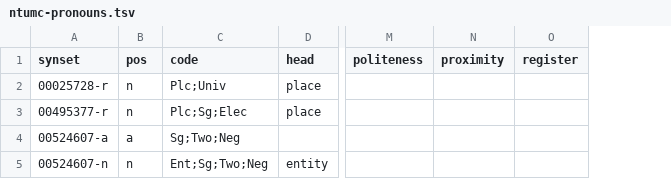
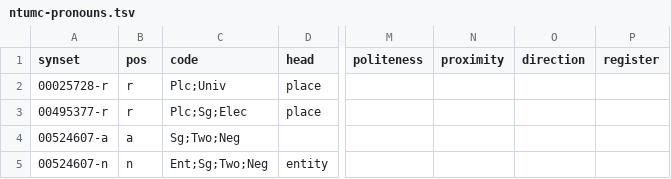
Before and after one commit to omwn/omw-pronoun, a TSV file: data/ntumc-pronouns.tsv, drawn as a sheet; only a part is shown, gaps mark what is left out; the diff covers the shown part only; the diff names each change by its address in the sheet, - before the commit and + after, or states it on an @@ line.

```diff
--- a/data/ntumc-pronouns.tsv
+++ b/data/ntumc-pronouns.tsv
+column O (direction), empty
-B2:B3 (pos): n
+B2:B3 (pos): r
```
Also changed, not shown: 2 added rows and 6 edited cells elsewhere in this file, data/concepts.tsv, data/lexicons.tsv, 7 other files.
